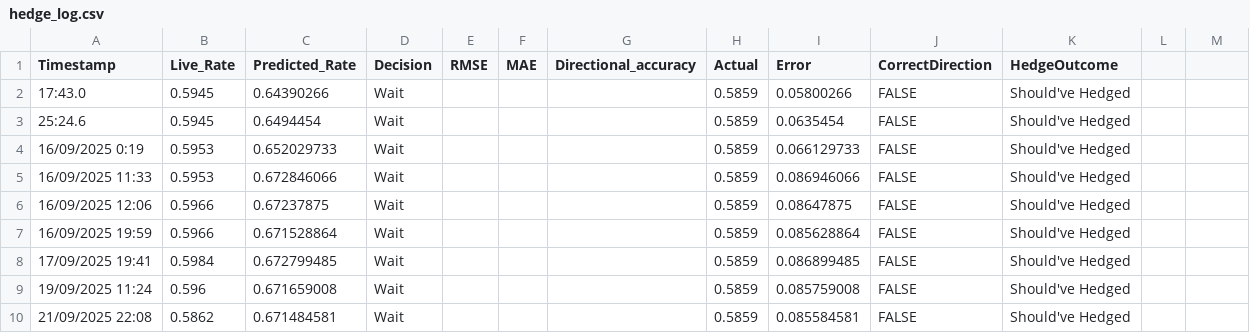
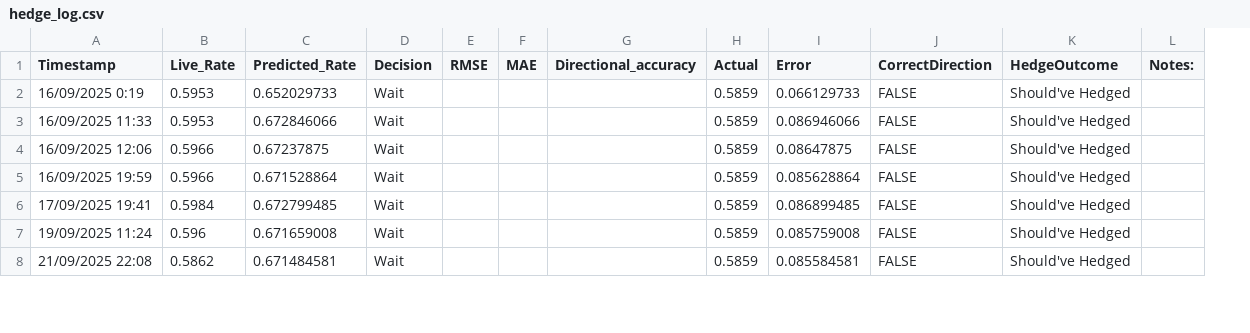
Before and after one commit to Zaneham/NZD-USD-Hedger-predictor, a CSV file: hedge_log.csv, drawn as a sheet; only a part is shown; removed rows and columns are numbered as before the commit, all else as after; the diff names each change by its address in the sheet, - before the commit and + after, or states it on an @@ line.

Commit message:
Add files via upload

```diff
--- a/hedge_log.csv
+++ b/hedge_log.csv
-column L, empty
-L1: (empty)
+L1: Notes:
-row 2: 17:43.0 | 0.5945 | 0.64390266 | Wait |  |  |  | 0.5859 | 0.05800266 | FALSE | Should've Hedged
-row 3: 25:24.6 | 0.5945 | 0.6494454 | Wait |  |  |  | 0.5859 | 0.0635454 | FALSE | Should've Hedged
```
